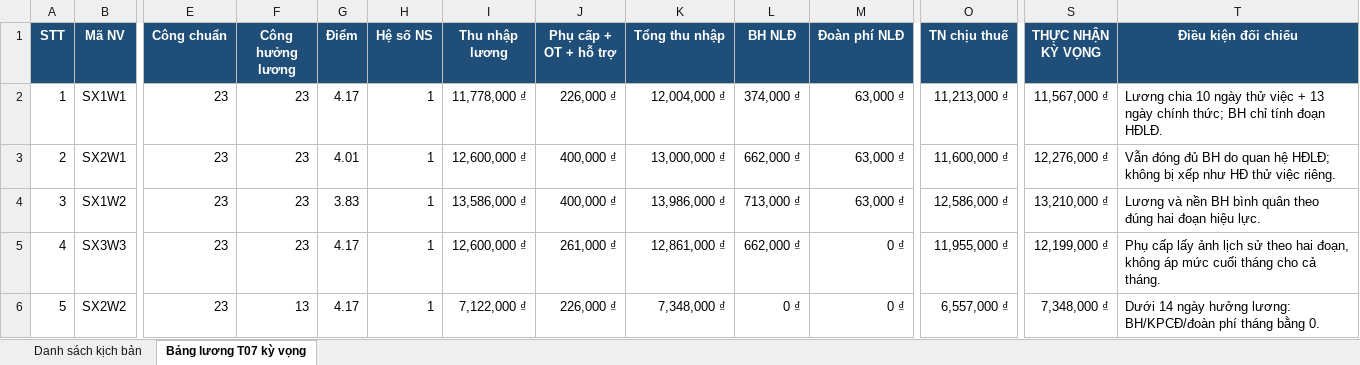
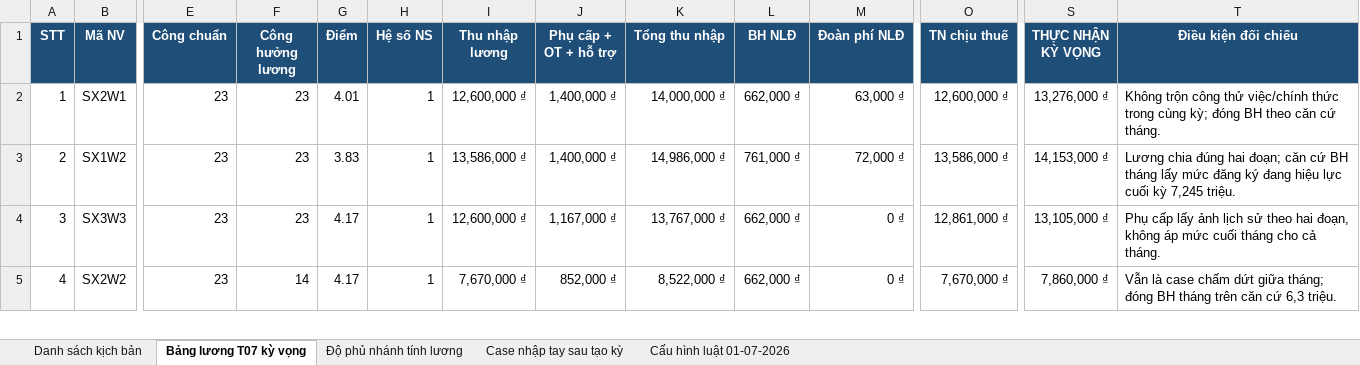
Before and after one commit to manhcuong922/mingo-payroll-api, an Excel workbook: docs/Payroll_FullFlow_TestMatrix_07-2026.xlsx, sheet Bảng lương T07 kỳ vọng, drawn as a sheet; only a part is shown, gaps mark what is left out; values as stored, in another font and other column widths than the file's, no borders; removed rows and columns are numbered as before the commit, all else as after; rows hold the shown columns only; the diff covers the shown part only; the diff names each change by its address in the sheet, - before the commit and + after, or states it on an @@ line.

```diff
--- a/docs/Payroll_FullFlow_TestMatrix_07-2026.xlsx (sheet Bảng lương T07 kỳ vọng)
+++ b/docs/Payroll_FullFlow_TestMatrix_07-2026.xlsx (sheet Bảng lương T07 kỳ vọng)
+sheet tab: Độ phủ nhánh tính lương
+sheet tab: Case nhập tay sau tạo kỳ
+sheet tab: Cấu hình luật 01-07-2026
-row 2: 1 | SX1W1 | 23 | 23 | 4.17 | 1 | 11,778,000 ₫ | 226,000 ₫ | 12,004,000 ₫ | 374,000 ₫ | 63,000 ₫ | 11,213,000 ₫ | 11,567,000 ₫ | Lương chia 10 ngày thử việc + 13 ngày chính thức; BH chỉ tính đoạn HĐLĐ.
@@ column A (STT) renumbered from row 2 down @@
-J2:J3 (Phụ cấp + OT + hỗ trợ): 400,000 ₫
+J2:J3 (Phụ cấp + OT + hỗ trợ): 1,400,000 ₫
-K2 (Tổng thu nhập): 13,000,000 ₫
+K2 (Tổng thu nhập): 14,000,000 ₫
-O2 (TN chịu thuế): 11,600,000 ₫
+O2 (TN chịu thuế): 12,600,000 ₫
-S2 (THỰC NHẬN KỲ VỌNG): 12,276,000 ₫
+S2 (THỰC NHẬN KỲ VỌNG): 13,276,000 ₫
-T2 (Điều kiện đối chiếu): Vẫn đóng đủ BH do quan hệ HĐLĐ; không bị xếp như HĐ thử việc riêng.
+T2 (Điều kiện đối chiếu): Không trộn công thử việc/chính thức trong cùng kỳ; đóng BH theo căn cứ tháng.
-K3 (Tổng thu nhập): 13,986,000 ₫
+K3 (Tổng thu nhập): 14,986,000 ₫
-L3 (BH NLĐ): 713,000 ₫
+L3 (BH NLĐ): 761,000 ₫
-M3 (Đoàn phí NLĐ): 63,000 ₫
+M3 (Đoàn phí NLĐ): 72,000 ₫
-O3 (TN chịu thuế): 12,586,000 ₫
+O3 (TN chịu thuế): 13,586,000 ₫
-S3 (THỰC NHẬN KỲ VỌNG): 13,210,000 ₫
+S3 (THỰC NHẬN KỲ VỌNG): 14,153,000 ₫
-T3 (Điều kiện đối chiếu): Lương và nền BH bình quân theo đúng hai đoạn hiệu lực.
+T3 (Điều kiện đối chiếu): Lương chia đúng hai đoạn; căn cứ BH tháng lấy mức đăng ký đang hiệu lực cuối kỳ 7,245 triệu.
-J4 (Phụ cấp + OT + hỗ trợ): 261,000 ₫
+J4 (Phụ cấp + OT + hỗ trợ): 1,167,000 ₫
-K4 (Tổng thu nhập): 12,861,000 ₫
+K4 (Tổng thu nhập): 13,767,000 ₫
-O4 (TN chịu thuế): 11,955,000 ₫
+O4 (TN chịu thuế): 12,861,000 ₫
-S4 (THỰC NHẬN KỲ VỌNG): 12,199,000 ₫
+S4 (THỰC NHẬN KỲ VỌNG): 13,105,000 ₫
-F5 (Công hưởng lương): 13
+F5 (Công hưởng lương): 14
-I5 (Thu nhập lương): 7,122,000 ₫
+I5 (Thu nhập lương): 7,670,000 ₫
-J5 (Phụ cấp + OT + hỗ trợ): 226,000 ₫
+J5 (Phụ cấp + OT + hỗ trợ): 852,000 ₫
-K5 (Tổng thu nhập): 7,348,000 ₫
+K5 (Tổng thu nhập): 8,522,000 ₫
-L5 (BH NLĐ): 0 ₫
+L5 (BH NLĐ): 662,000 ₫
-O5 (TN chịu thuế): 6,557,000 ₫
+O5 (TN chịu thuế): 7,670,000 ₫
-S5 (THỰC NHẬN KỲ VỌNG): 7,348,000 ₫
+S5 (THỰC NHẬN KỲ VỌNG): 7,860,000 ₫
-T5 (Điều kiện đối chiếu): Dưới 14 ngày hưởng lương: BH/KPCĐ/đoàn phí tháng bằng 0.
+T5 (Điều kiện đối chiếu): Vẫn là case chấm dứt giữa tháng; đóng BH tháng trên căn cứ 6,3 triệu.
```
Also changed, not shown: 6 added rows and 85 edited cells elsewhere in this sheet, sheet Danh sách kịch bản, 11 other files.
